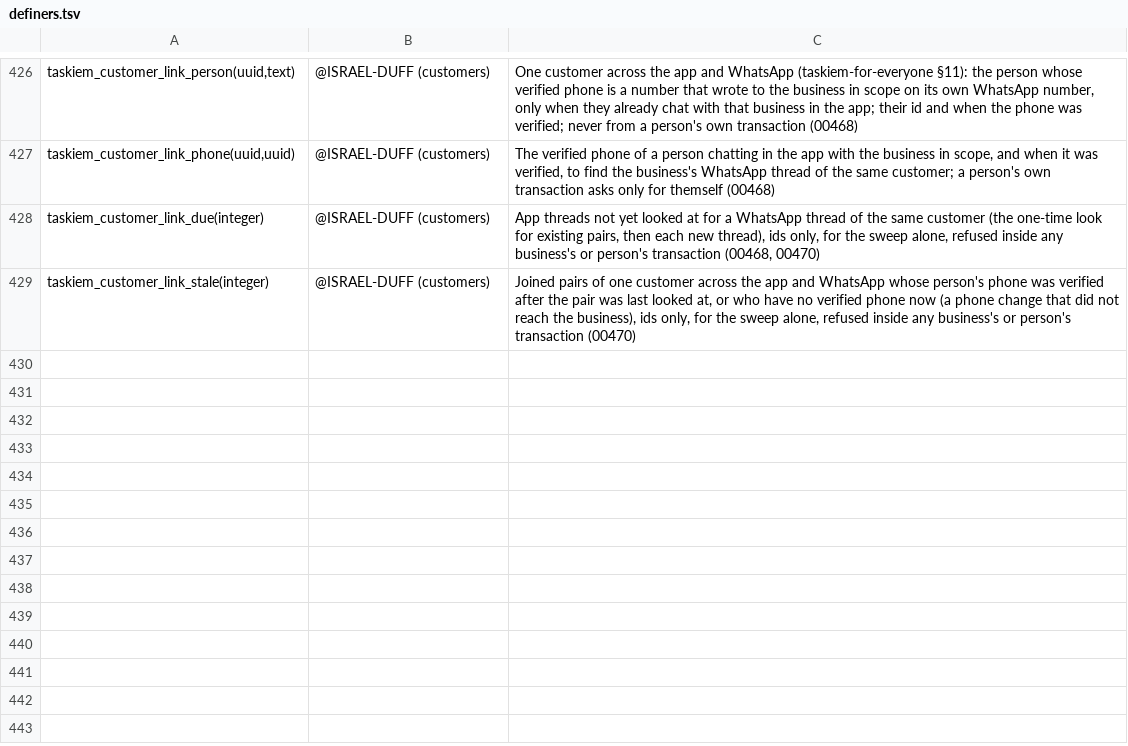
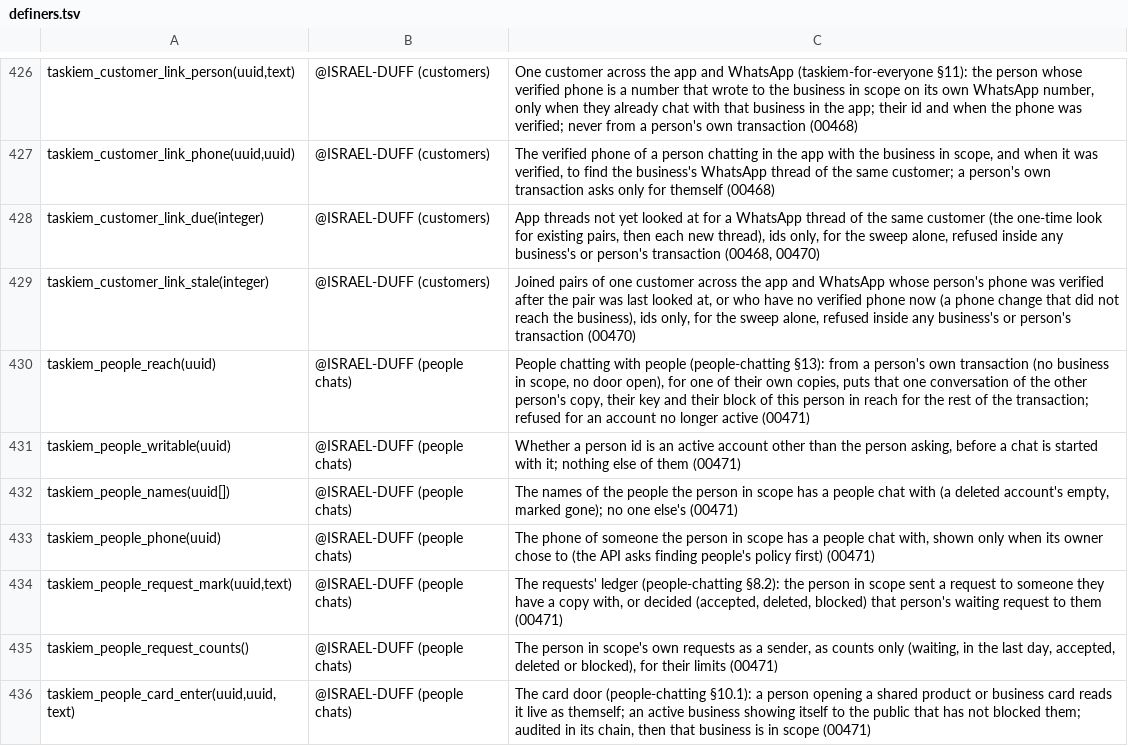
Before and after one commit to ISRAEL-DUFF/taskiem, a TSV file: engine/db/definers.tsv, drawn as a sheet; only a part is shown, gaps mark what is left out; the diff names each change by its address in the sheet, - before the commit and + after, or states it on an @@ line.

```diff
--- a/engine/db/definers.tsv
+++ b/engine/db/definers.tsv
+row 430: taskiem_people_reach(uuid) | @ISRAEL-DUFF (people chats) | People chatting with people (people-chatting §13): from a person's own transaction (no business in scope, no door open), for one of their own copies, puts that one conversation of the other person's copy, their key and their block of this person in reach for the rest of the transaction; refused for an account no longer active (00471)
+row 431: taskiem_people_writable(uuid) | @ISRAEL-DUFF (people chats) | Whether a person id is an active account other than the person asking, before a chat is started with it; nothing else of them (00471)
+row 432: taskiem_people_names(uuid[]) | @ISRAEL-DUFF (people chats) | The names of the people the person in scope has a people chat with (a deleted account's empty, marked gone); no one else's (00471)
+row 433: taskiem_people_phone(uuid) | @ISRAEL-DUFF (people chats) | The phone of someone the person in scope has a people chat with, shown only when its owner chose to (the API asks finding people's policy first) (00471)
+row 434: taskiem_people_request_mark(uuid,text) | @ISRAEL-DUFF (people chats) | The requests' ledger (people-chatting §8.2): the person in scope sent a request to someone they have a copy with, or decided (accepted, deleted, blocked) that person's waiting request to them (00471)
+row 435: taskiem_people_request_counts() | @ISRAEL-DUFF (people chats) | The person in scope's own requests as a sender, as counts only (waiting, in the last day, accepted, deleted or blocked), for their limits (00471)
+row 436: taskiem_people_card_enter(uuid,uuid,text) | @ISRAEL-DUFF (people chats) | The card door (people-chatting §10.1): a person opening a shared product or business card reads it live as themself; an active business showing itself to the public that has not blocked them; audited in its chain, then that business is in scope (00471)
```
Also changed, not shown: 6 other files.
